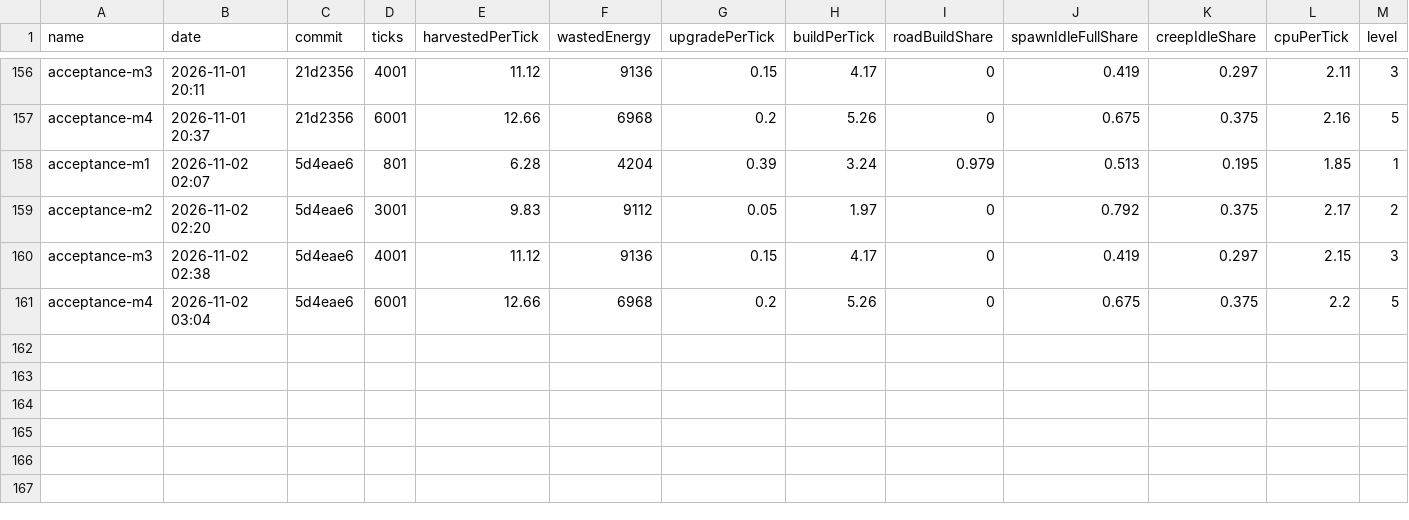
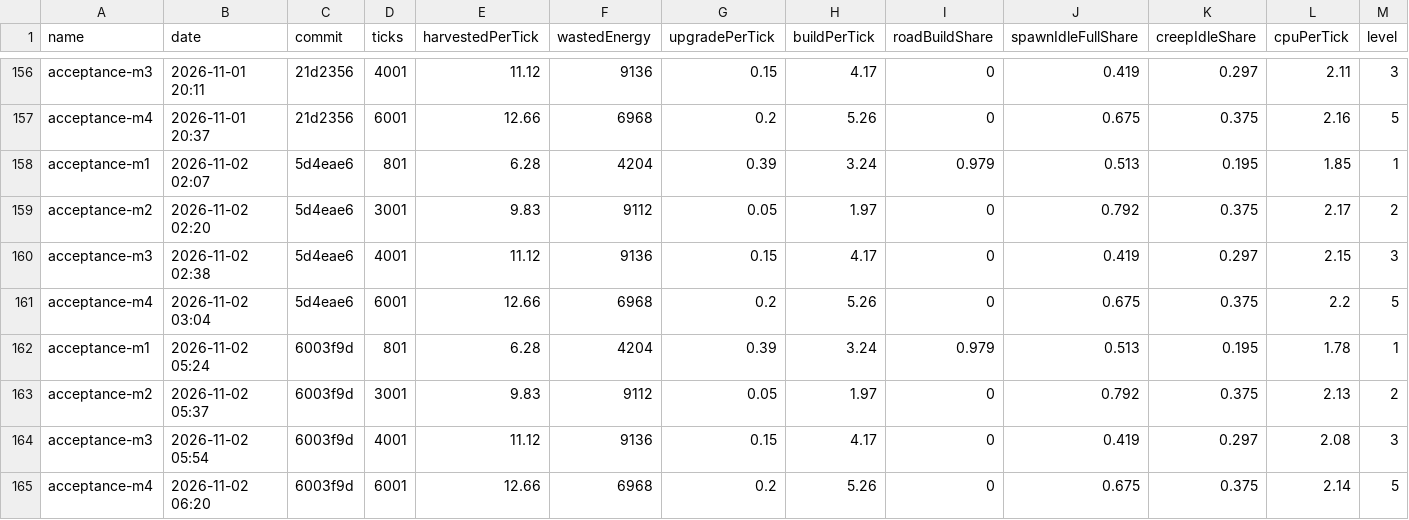
Before and after one commit to BurningBurrito/ScreepsAiSLP, a CSV file: reports/history.csv, drawn as a sheet; only a part is shown, gaps mark what is left out; rows hold the shown columns only; the diff names each change by its address in the sheet, - before the commit and + after, or states it on an @@ line.

Commit message:
chore: save report changes from 2026-11-02 01:34 gate run

```diff
--- a/reports/history.csv
+++ b/reports/history.csv
+row 162: acceptance-m1 | 2026-11-02 05:24 | 6003f9d | 801 | 6.28 | 4204 | 0.39 | 3.24 | 0.979 | 0.513 | 0.195 | 1.78 | 1
+row 163: acceptance-m2 | 2026-11-02 05:37 | 6003f9d | 3001 | 9.83 | 9112 | 0.05 | 1.97 | 0 | 0.792 | 0.375 | 2.13 | 2
+row 164: acceptance-m3 | 2026-11-02 05:54 | 6003f9d | 4001 | 11.12 | 9136 | 0.15 | 4.17 | 0 | 0.419 | 0.297 | 2.08 | 3
+row 165: acceptance-m4 | 2026-11-02 06:20 | 6003f9d | 6001 | 12.66 | 6968 | 0.2 | 5.26 | 0 | 0.675 | 0.375 | 2.14 | 5
```
Also changed, not shown: 5 other files.
